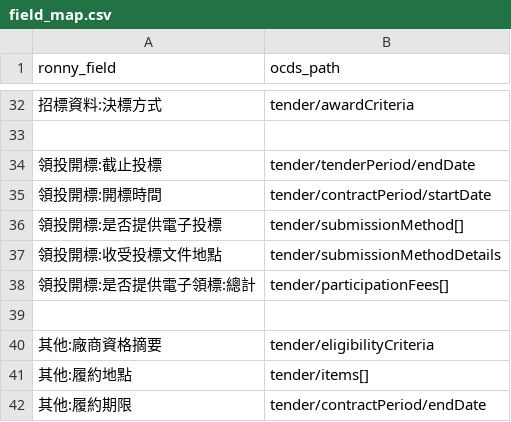
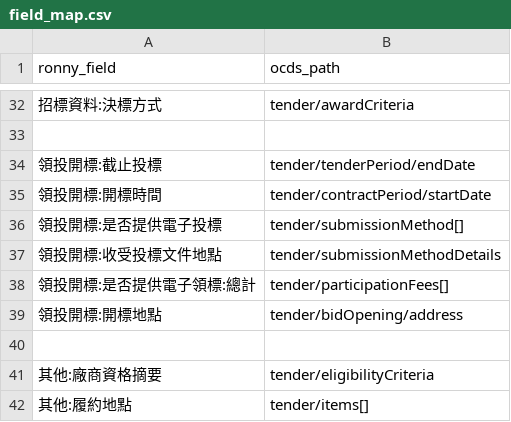
Before and after one commit to luffykai/LM-PH2020, a CSV file: data/field_map.csv, drawn as a sheet; only a part is shown, gaps mark what is left out; the shorter side is filled out with more unchanged rows; the diff names each change by its address in the sheet, - before the commit and + after, or states it on an @@ line.

Commit message:
map one more field

```diff
--- a/data/field_map.csv
+++ b/data/field_map.csv
+row 39: 領投開標:開標地點 | tender/bidOpening/address
```
Also changed, not shown: 1 other file.
